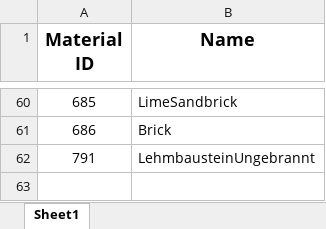
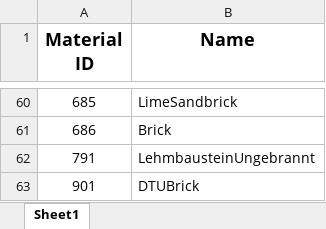
Before and after one commit to ribuild/delphin_6_automation, an Excel workbook: delphin_6_automation/sampling/input_files/Brick.xlsx, sheet Sheet1, drawn as a sheet; only a part is shown, gaps mark what is left out; values as stored, in another font and other column widths than the file's, no borders; the diff names each change by its address in the sheet, - before the commit and + after, or states it on an @@ line.

Commit message:
added dtu materials to sampling

```diff
--- a/delphin_6_automation/sampling/input_files/Brick.xlsx (sheet Sheet1)
+++ b/delphin_6_automation/sampling/input_files/Brick.xlsx (sheet Sheet1)
+row 63: 901 | DTUBrick
```
Also changed, not shown: delphin_6_automation/sampling/input_files/InsulationSystems.xlsx, delphin_6_automation/sampling/input_files/Plaster.xlsx.
